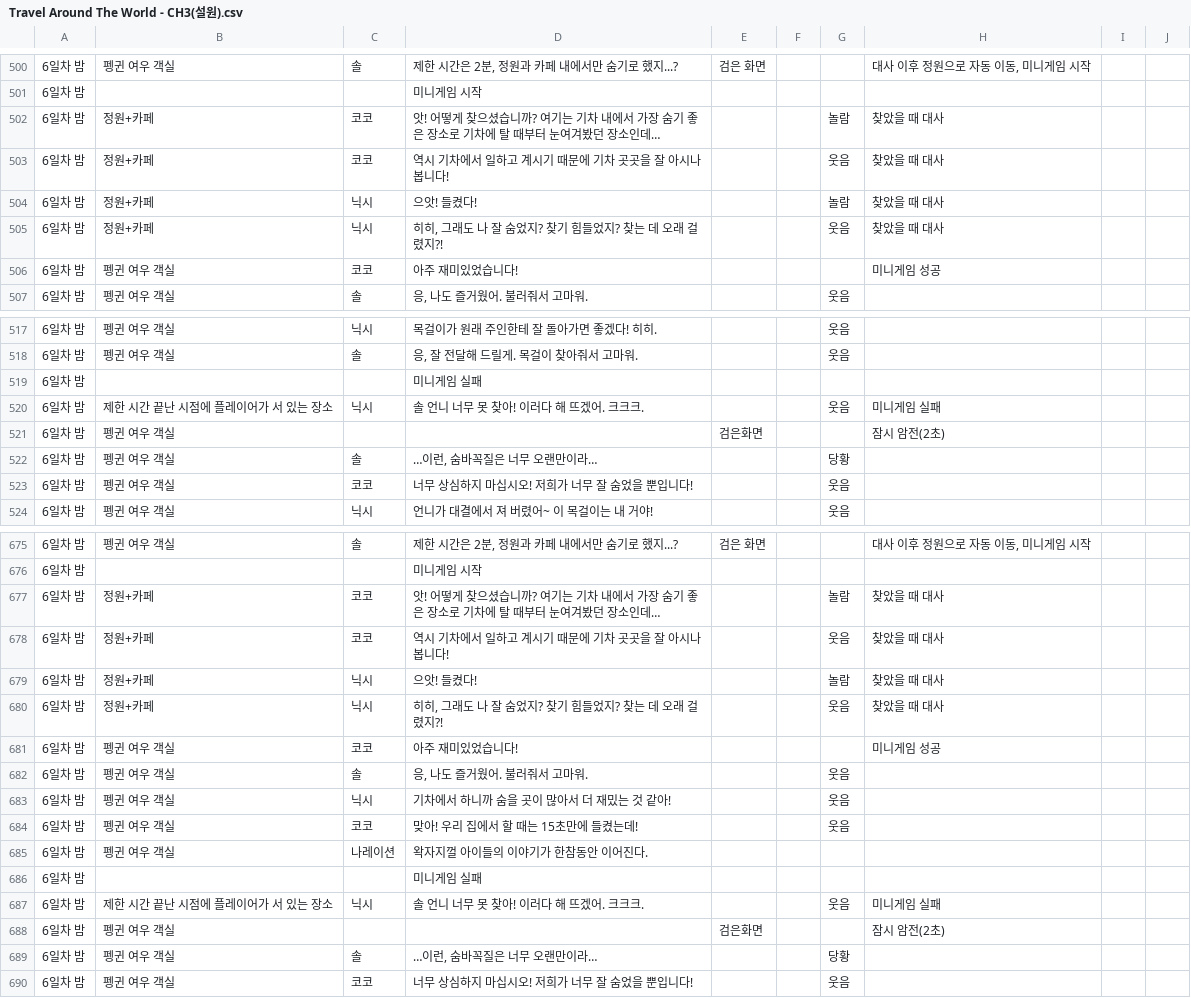
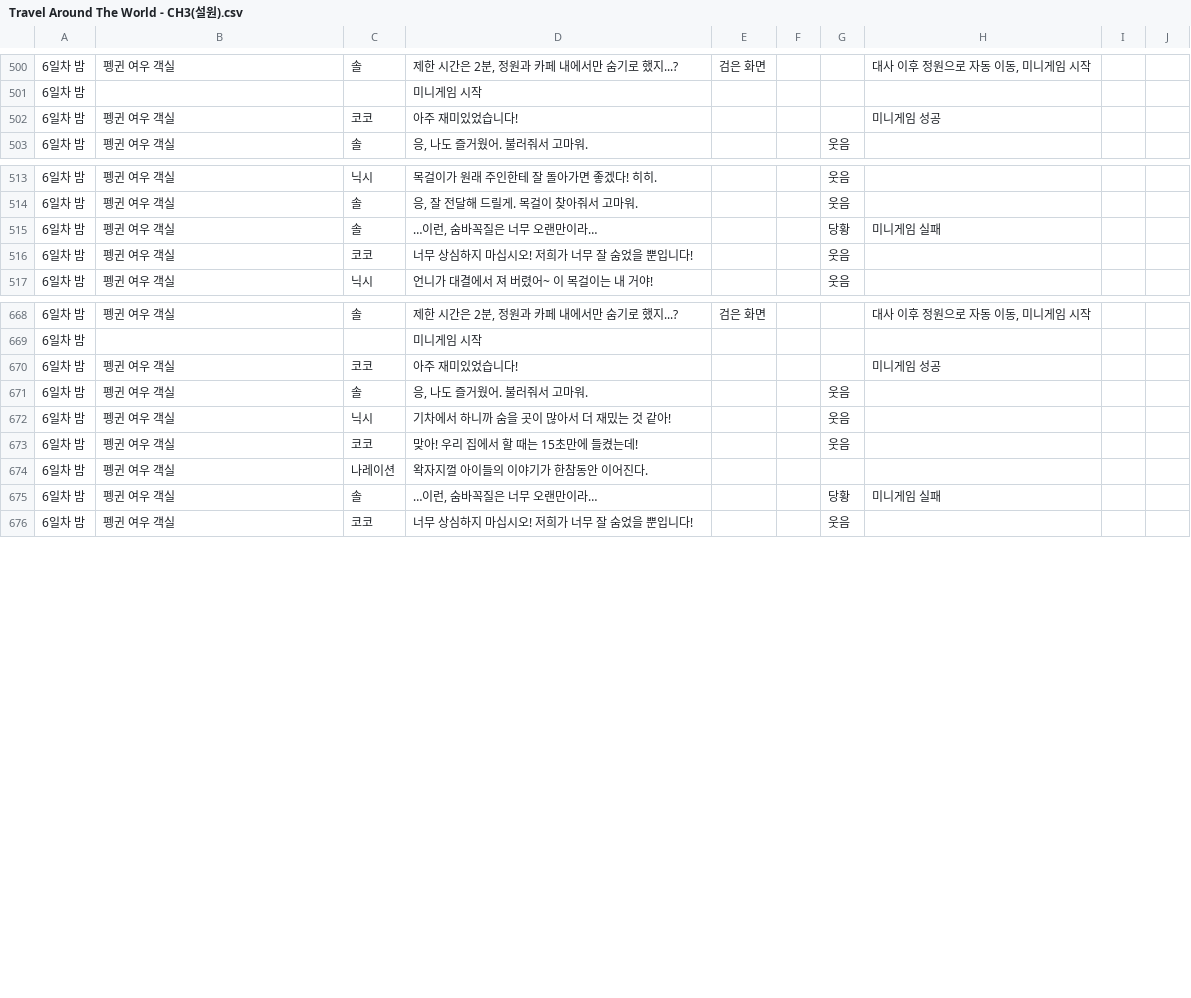
Before and after one commit to TUMS-Cafe/TravelAroundTheWorld, a CSV file: Assets/Resources/Travel Around The World - CH3(설원).csv, drawn as a sheet; only a part is shown, gaps mark what is left out; the diff covers the shown part only.

Commit message:
Feat : ch3 미니게임 씬 연결 수정

```diff
--- a/Assets/Resources/Travel Around The World - CH3(설원).csv
+++ b/Assets/Resources/Travel Around The World - CH3(설원).csv
@@ -501,6 +501,2 @@
 "6일차 밤",,,미니게임 시작,,,,,,
-"6일차 밤",정원+카페,코코,앗! 어떻게 찾으셨습니까? 여기는 기차 내에서 가장 숨기 좋은 장소로 기차에 탈 때부터 눈여겨봤던 장소인데…,,,놀람,찾았을 때 대사,,
-"6일차 밤",정원+카페,코코,역시 기차에서 일하고 계시기 때문에 기차 곳곳을 잘 아시나 봅니다!,,,웃음,찾았을 때 대사,,
-"6일차 밤",정원+카페,닉시,으앗! 들켰다!,,,놀람,찾았을 때 대사,,
-"6일차 밤",정원+카페,닉시,"히히, 그래도 나 잘 숨었지? 찾기 힘들었지? 찾는 데 오래 걸렸지?!",,,웃음,찾았을 때 대사,,
 "6일차 밤",펭귄 여우 객실,코코,아주 재미있었습니다!,,,,미니게임 성공,,
@@ -518,6 +514,3 @@
 "6일차 밤",펭귄 여우 객실,솔,"응, 잘 전달해 드릴게. 목걸이 찾아줘서 고마워.",,,웃음,,,
-"6일차 밤",,,미니게임 실패,,,,,,
-"6일차 밤",제한 시간 끝난 시점에 플레이어가 서 있는 장소,닉시,솔 언니 너무 못 찾아! 이러다 해 뜨겠어. 크크크.,,,웃음,미니게임 실패,,
-"6일차 밤",펭귄 여우 객실,,,검은화면,,,잠시 암전(2초),,
-"6일차 밤",펭귄 여우 객실,솔,"…이런, 숨바꼭질은 너무 오랜만이라…",,,당황,,,
+"6일차 밤",펭귄 여우 객실,솔,"…이런, 숨바꼭질은 너무 오랜만이라…",,,당황,미니게임 실패,,
 "6일차 밤",펭귄 여우 객실,코코,너무 상심하지 마십시오! 저희가 너무 잘 숨었을 뿐입니다!,,,웃음,,,
@@ -676,6 +669,2 @@
 "6일차 밤",,,미니게임 시작,,,,,,
-"6일차 밤",정원+카페,코코,앗! 어떻게 찾으셨습니까? 여기는 기차 내에서 가장 숨기 좋은 장소로 기차에 탈 때부터 눈여겨봤던 장소인데…,,,놀람,찾았을 때 대사,,
-"6일차 밤",정원+카페,코코,역시 기차에서 일하고 계시기 때문에 기차 곳곳을 잘 아시나 봅니다!,,,웃음,찾았을 때 대사,,
-"6일차 밤",정원+카페,닉시,으앗! 들켰다!,,,놀람,찾았을 때 대사,,
-"6일차 밤",정원+카페,닉시,"히히, 그래도 나 잘 숨었지? 찾기 힘들었지? 찾는 데 오래 걸렸지?!",,,웃음,찾았을 때 대사,,
 "6일차 밤",펭귄 여우 객실,코코,아주 재미있었습니다!,,,,미니게임 성공,,
@@ -685,6 +674,3 @@
 "6일차 밤",펭귄 여우 객실,나레이션,왁자지껄 아이들의 이야기가 한참동안 이어진다.,,,,,,
-"6일차 밤",,,미니게임 실패,,,,,,
-"6일차 밤",제한 시간 끝난 시점에 플레이어가 서 있는 장소,닉시,솔 언니 너무 못 찾아! 이러다 해 뜨겠어. 크크크.,,,웃음,미니게임 실패,,
-"6일차 밤",펭귄 여우 객실,,,검은화면,,,잠시 암전(2초),,
-"6일차 밤",펭귄 여우 객실,솔,"…이런, 숨바꼭질은 너무 오랜만이라…",,,당황,,,
+"6일차 밤",펭귄 여우 객실,솔,"…이런, 숨바꼭질은 너무 오랜만이라…",,,당황,미니게임 실패,,
 "6일차 밤",펭귄 여우 객실,코코,너무 상심하지 마십시오! 저희가 너무 잘 숨었을 뿐입니다!,,,웃음,,,
```
Also changed, not shown: 2 edited cells elsewhere in this file, 6 other files.
